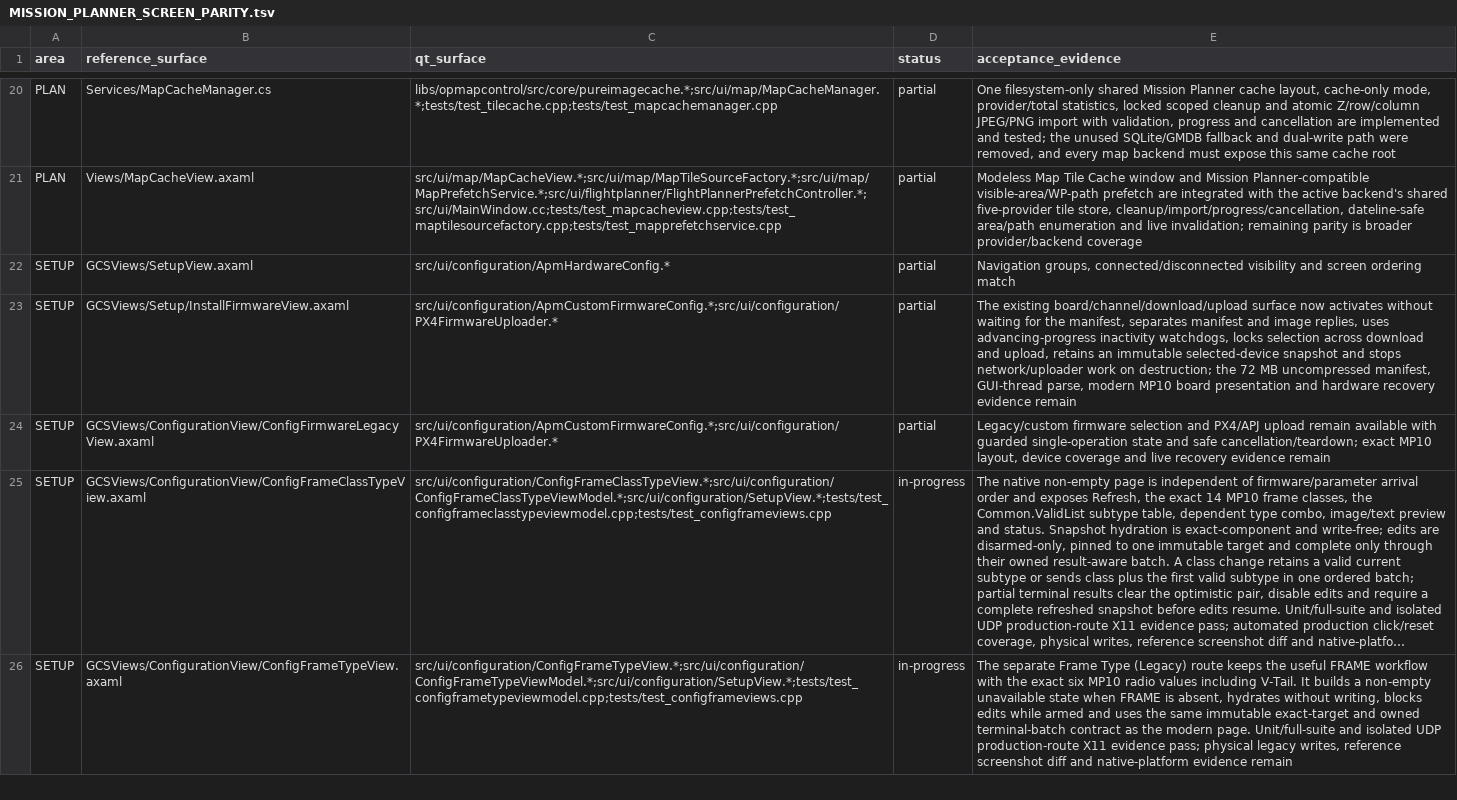
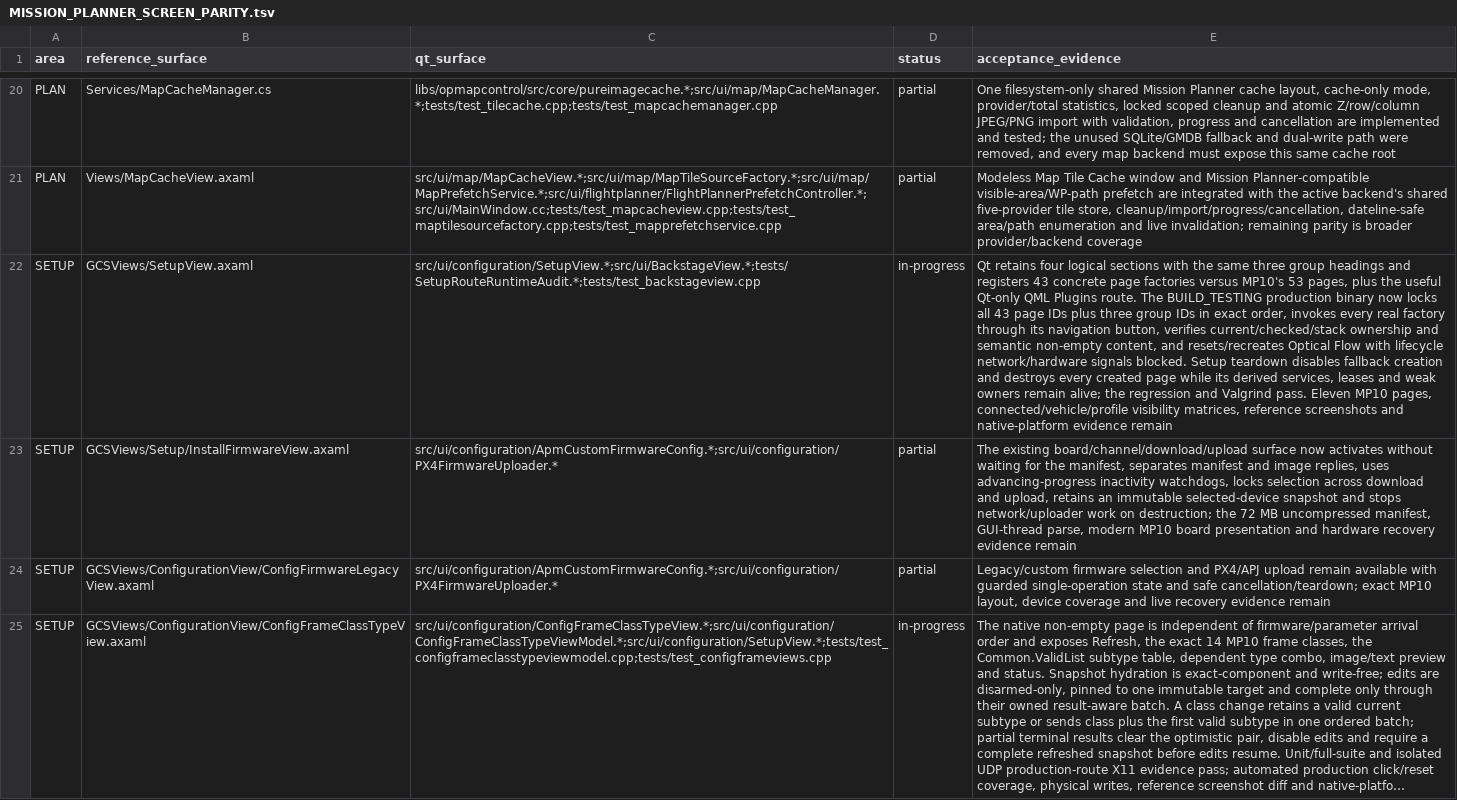
Before and after one commit to Rouniy/apm_planner, a TSV file: docs/porting/MISSION_PLANNER_SCREEN_PARITY.tsv, drawn as a sheet; only a part is shown, gaps mark what is left out; the shorter side is filled out with more unchanged rows; long unchanged cells end in …; the diff names each change by its address in the sheet, - before the commit and + after, or states it on an @@ line.

Commit message:
test: audit settings and setup routes

```diff
--- a/docs/porting/MISSION_PLANNER_SCREEN_PARITY.tsv
+++ b/docs/porting/MISSION_PLANNER_SCREEN_PARITY.tsv
-C22 (qt_surface): src/ui/configuration/ApmHardwareConfig.*
+C22 (qt_surface): src/ui/configuration/SetupView.*;src/ui/BackstageView.*;tests/SetupRouteRuntimeAudit.*;tests/test_backstageview.cpp
-D22 (status): partial
+D22 (status): in-progress
-E22 (acceptance_evidence): Navigation groups, connected/disconnected visibility and screen ordering match
+E22 (acceptance_evidence): Qt retains four logical sections with the same three group headings and registers 43 concrete page factories versus MP10's 53 pages, plus the useful Qt-only QML Plugins route. The BUILD_TESTING production binary now locks all 43 page IDs plus three group IDs in exact order, invokes every real factory through its navigation button, verifies current/checked/stack ownership and semantic non-empty content, and resets/recreates Optical Flow with lifecycle network/hardware signals blocked. Setup teardown disables fallback creation and destroys every created page while its derived services, leases and weak owners remain alive; the regression and Valgrind pass. Eleven MP10 pages, connected/vehicle/profile visibility matrices, reference screenshots and native-platform evidence remain
```
Also changed, not shown: docs/porting/PORTING_DEVIATIONS.tsv, 14 other files.
